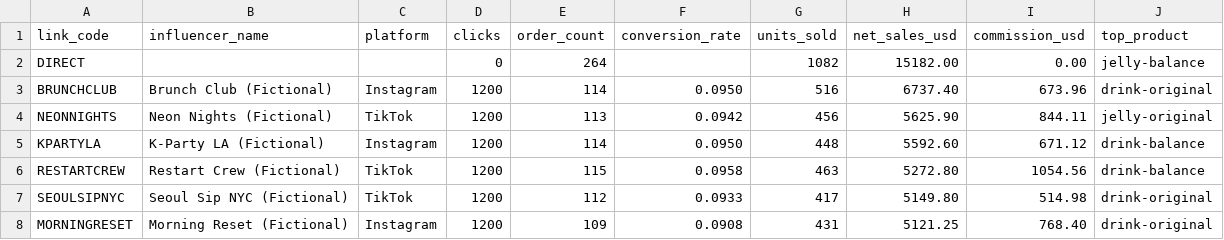
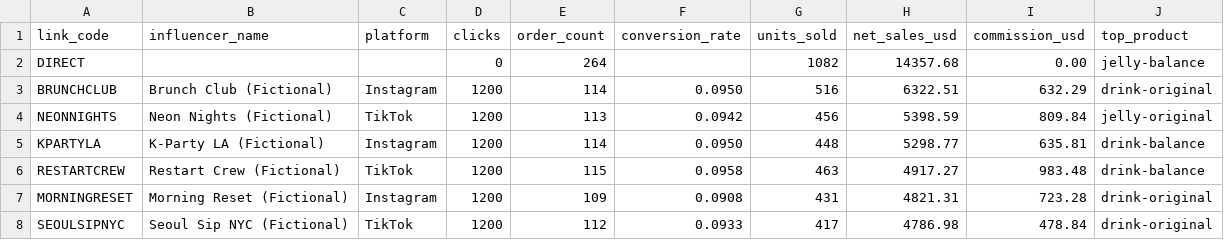
Before and after one commit to hyxxns0131/reboot_home, a CSV file: sample_exports/reboot_link_sales_20260101_20261025.csv, drawn as a sheet.

```diff
--- a/sample_exports/reboot_link_sales_20260101_20261025.csv
+++ b/sample_exports/reboot_link_sales_20260101_20261025.csv
@@ -1,8 +1,8 @@
 link_code,influencer_name,platform,clicks,order_count,conversion_rate,units_sold,net_sales_usd,commission_usd,top_product
-DIRECT,,,0,264,,1082,15182.00,0.00,jelly-balance
-BRUNCHCLUB,Brunch Club (Fictional),Instagram,1200,114,0.0950,516,6737.40,673.96,drink-original
-NEONNIGHTS,Neon Nights (Fictional),TikTok,1200,113,0.0942,456,5625.90,844.11,jelly-original
-KPARTYLA,K-Party LA (Fictional),Instagram,1200,114,0.0950,448,5592.60,671.12,drink-balance
-RESTARTCREW,Restart Crew (Fictional),TikTok,1200,115,0.0958,463,5272.80,1054.56,drink-balance
-SEOULSIPNYC,Seoul Sip NYC (Fictional),TikTok,1200,112,0.0933,417,5149.80,514.98,drink-original
-MORNINGRESET,Morning Reset (Fictional),Instagram,1200,109,0.0908,431,5121.25,768.40,drink-original
+DIRECT,,,0,264,,1082,14357.68,0.00,jelly-balance
+BRUNCHCLUB,Brunch Club (Fictional),Instagram,1200,114,0.0950,516,6322.51,632.29,drink-original
+NEONNIGHTS,Neon Nights (Fictional),TikTok,1200,113,0.0942,456,5398.59,809.84,jelly-original
+KPARTYLA,K-Party LA (Fictional),Instagram,1200,114,0.0950,448,5298.77,635.81,drink-balance
+RESTARTCREW,Restart Crew (Fictional),TikTok,1200,115,0.0958,463,4917.27,983.48,drink-balance
+MORNINGRESET,Morning Reset (Fictional),Instagram,1200,109,0.0908,431,4821.31,723.28,drink-original
+SEOULSIPNYC,Seoul Sip NYC (Fictional),TikTok,1200,112,0.0933,417,4786.98,478.84,drink-original
```
Also changed, not shown: sample_exports/reboot_influencer_orders_instagram_20260101_20261025.csv, sample_exports/reboot_influencer_orders_tiktok_20260101_20261025.csv, 9 other files.
